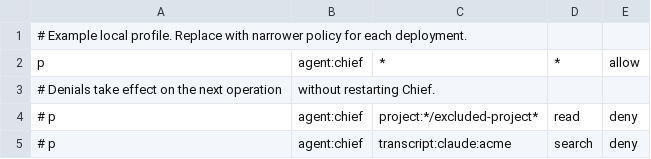
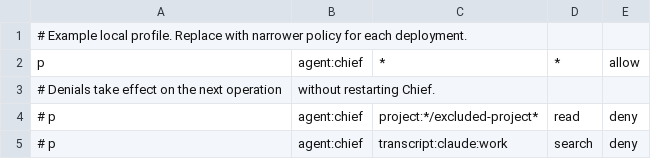
Before and after one commit to srhopkins/iugum, a CSV file: examples/chief/policy.csv, drawn as a sheet.

```diff
--- a/examples/chief/policy.csv
+++ b/examples/chief/policy.csv
@@ -4,2 +4,2 @@ p, agent:chief, *, *, allow
 # p, agent:chief, project:*/excluded-project*, read, deny
-# p, agent:chief, transcript:claude:acme, search, deny
+# p, agent:chief, transcript:claude:work, search, deny
```
Also changed, not shown: 26 other files.
